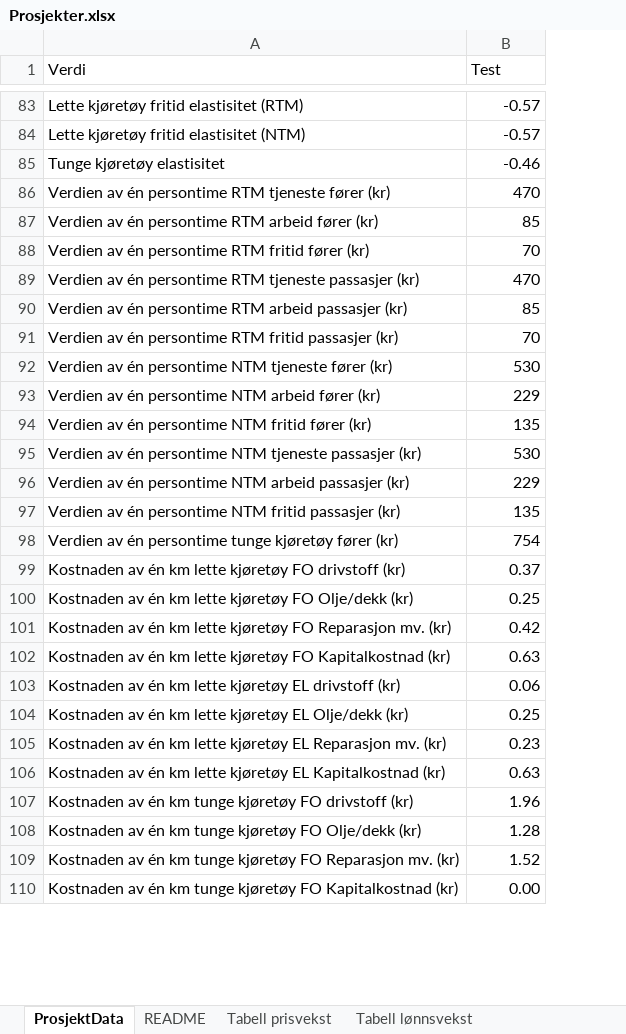
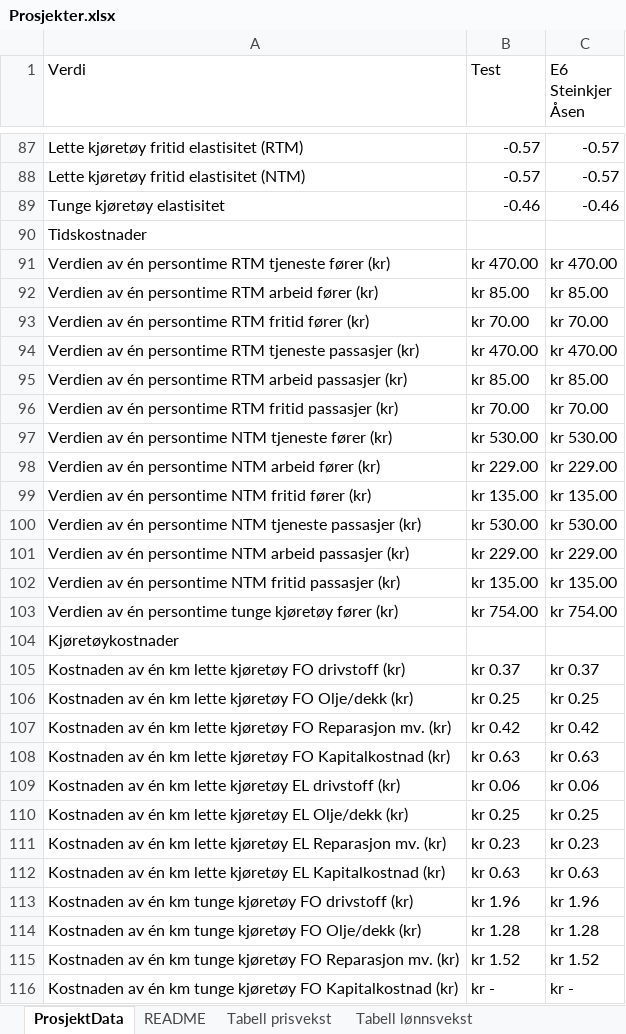
Before and after one commit to JohanWidding/JKS_modell, an Excel workbook: data/Prosjekter.xlsx, sheet ProsjektData, drawn as a sheet; only a part is shown, gaps mark what is left out; values as stored, in another font and other column widths than the file's, no cell formats; addresses are those after the commit; the diff covers the shown part only; the diff names each change by its address in the sheet, - before the commit and + after, or states it on an @@ line.

```diff
--- a/data/Prosjekter.xlsx (sheet ProsjektData)
+++ b/data/Prosjekter.xlsx (sheet ProsjektData)
+column C (E6 Steinkjer Åsen), rows 87-89: -0.57 | -0.57 | -0.46; rows 91-103: kr 470.00 | kr 85.00 | kr 70.00 | kr 470.00 | kr 85.00 | kr 70.00 | kr 530.00 | kr 229.00 | kr 135.00 | kr 530.00 | kr 229.00 | kr 135.00 | kr 754.00; rows 105-116: kr 0.37 | kr 0.25 | kr 0.42 | kr 0.63 | kr 0.06 | kr 0.25 | kr 0.23 | kr 0.63 | kr 1.96 | kr 1.28 | kr 1.52 | kr -
+row 90: Tidskostnader
-B91 (Test): 470
+B91 (Test): kr 470.00
-B92 (Test): 85
+B92 (Test): kr 85.00
-B93 (Test): 70
+B93 (Test): kr 70.00
-B94 (Test): 470
+B94 (Test): kr 470.00
-B95 (Test): 85
+B95 (Test): kr 85.00
-B96 (Test): 70
+B96 (Test): kr 70.00
-B97 (Test): 530
+B97 (Test): kr 530.00
-B98 (Test): 229
+B98 (Test): kr 229.00
-B99 (Test): 135
+B99 (Test): kr 135.00
-B100 (Test): 530
+B100 (Test): kr 530.00
-B101 (Test): 229
+B101 (Test): kr 229.00
-B102 (Test): 135
+B102 (Test): kr 135.00
-B103 (Test): 754
+B103 (Test): kr 754.00
+row 104: Kjøretøykostnader
-B105 (Test): 0.37
+B105 (Test): kr 0.37
-B106 (Test): 0.25
+B106 (Test): kr 0.25
-B107 (Test): 0.42
+B107 (Test): kr 0.42
-B108 (Test): 0.63
+B108 (Test): kr 0.63
-B109 (Test): 0.06
+B109 (Test): kr 0.06
-B110 (Test): 0.25
+B110 (Test): kr 0.25
-B111 (Test): 0.23
+B111 (Test): kr 0.23
-B112 (Test): 0.63
+B112 (Test): kr 0.63
-B113 (Test): 1.96
+B113 (Test): kr 1.96
-B114 (Test): 1.28
+B114 (Test): kr 1.28
-B115 (Test): 1.52
+B115 (Test): kr 1.52
-B116 (Test): 0.00
+B116 (Test): kr -
```
Also changed, not shown: 26 added rows, 16 removed rows, 1 moved row and 55 edited cells elsewhere in this sheet, other sheet tabs, cell formats, 10 other files.
